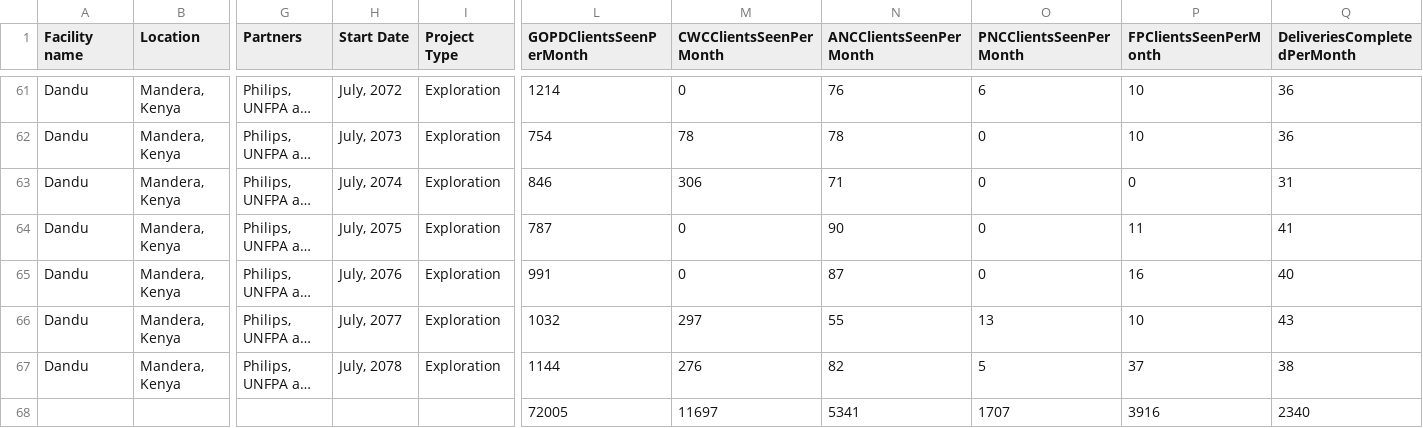
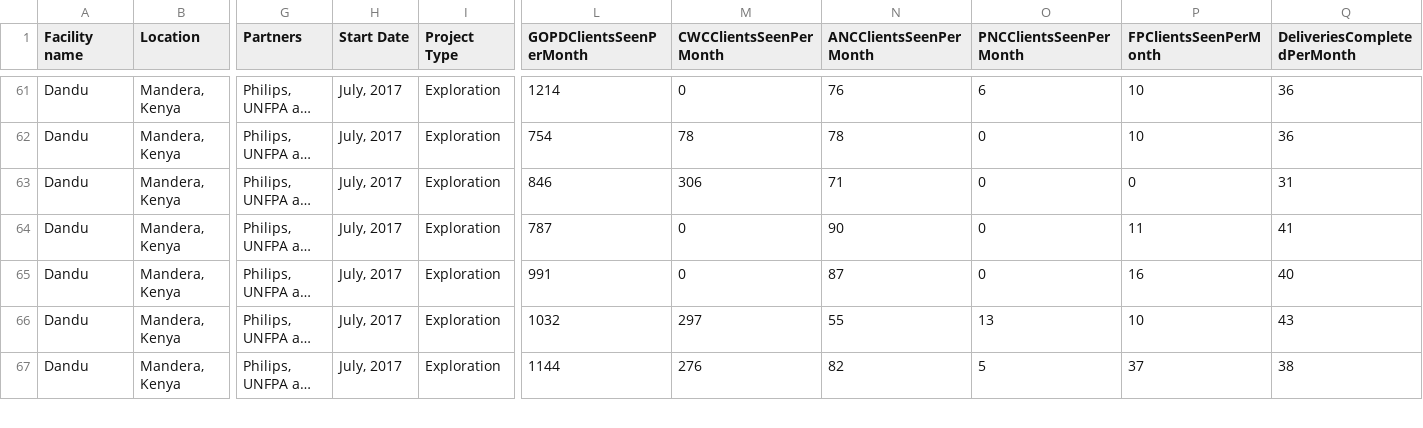
Before and after one commit to kariukikimani/PHC_FEB2022_Version_Three, a CSV file: data/Dandu_Data.csv, drawn as a sheet; only a part is shown, gaps mark what is left out; long unchanged cells end in …; removed rows and columns are numbered as before the commit, all else as after; rows hold the shown columns only; the diff covers the shown part only; the diff names each change by its address in the sheet, - before the commit and + after, or states it on an @@ line.

```diff
--- a/data/Dandu_Data.csv
+++ b/data/Dandu_Data.csv
-H61 (Start Date): July, 2072
+H61 (Start Date): July, 2017
-H62 (Start Date): July, 2073
+H62 (Start Date): July, 2017
-H63 (Start Date): July, 2074
+H63 (Start Date): July, 2017
-H64 (Start Date): July, 2075
+H64 (Start Date): July, 2017
-H65 (Start Date): July, 2076
+H65 (Start Date): July, 2017
-H66 (Start Date): July, 2077
+H66 (Start Date): July, 2017
-H67 (Start Date): July, 2078
+H67 (Start Date): July, 2017
-row 68:  |  |  |  |  | 72005 | 11697 | 5341 | 1707 | 3916 | 2340
```
Also changed, not shown: 7 added rows and 54 edited cells elsewhere in this file, data/Emali_Data.csv, data/Githurai_Data.csv, 17 other files.
